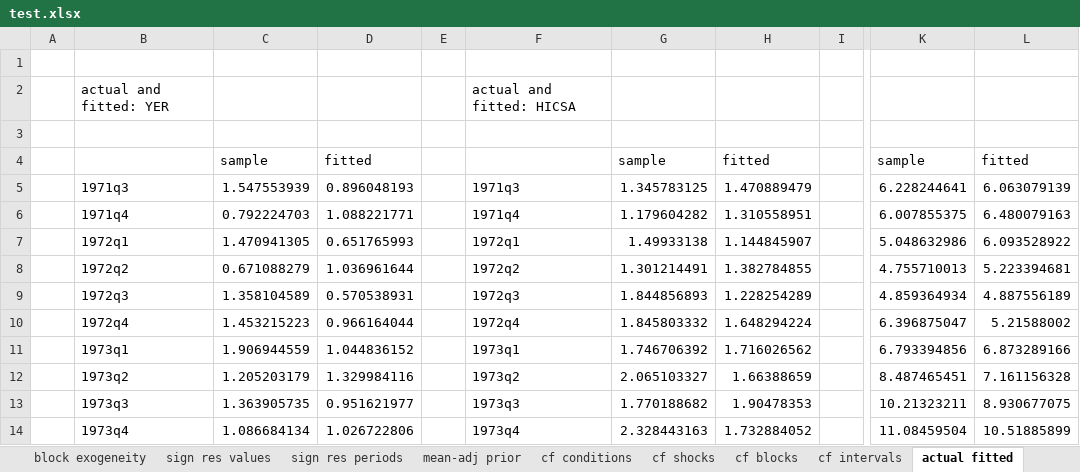
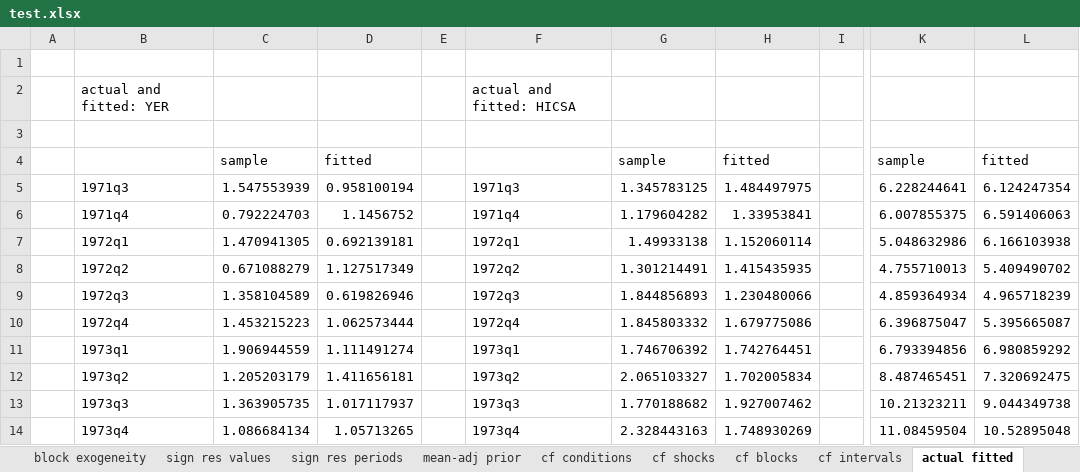
Before and after one commit to european-central-bank/BEAR-toolbox, an Excel workbook: results/test.xlsx, sheet actual fitted, drawn as a sheet; only a part is shown, gaps mark what is left out; values as stored, in another font and other column widths than the file's, no borders; the diff covers the shown part only; the diff names each change by its address in the sheet, - before the commit and + after, or states it on an @@ line.

```diff
--- a/results/test.xlsx (sheet actual fitted)
+++ b/results/test.xlsx (sheet actual fitted)
-D5: 0.896048193
+D5: 0.958100194
-H5: 1.470889479
+H5: 1.484497975
-L5: 6.063079139
+L5: 6.124247354
-D6: 1.088221771
+D6: 1.1456752
-H6: 1.310558951
+H6: 1.33953841
-L6: 6.480079163
+L6: 6.591406063
-D7: 0.651765993
+D7: 0.692139181
-H7: 1.144845907
+H7: 1.152060114
-L7: 6.093528922
+L7: 6.166103938
-D8: 1.036961644
+D8: 1.127517349
-H8: 1.382784855
+H8: 1.415435935
-L8: 5.223394681
+L8: 5.409490702
-D9: 0.570538931
+D9: 0.619826946
-H9: 1.228254289
+H9: 1.230480066
-L9: 4.887556189
+L9: 4.965718239
-D10: 0.966164044
+D10: 1.062573444
-H10: 1.648294224
+H10: 1.679775086
-L10: 5.21588002
+L10: 5.395665087
-D11: 1.044836152
+D11: 1.111491274
-H11: 1.716026562
+H11: 1.742764451
-L11: 6.873289166
+L11: 6.980859292
-D12: 1.329984116
+D12: 1.411656181
-H12: 1.66388659
+H12: 1.702005834
-L12: 7.161156328
+L12: 7.320692475
-D13: 0.951621977
+D13: 1.017117937
-H13: 1.90478353
+H13: 1.927007462
-L13: 8.930677075
+L13: 9.044349738
-D14: 1.026722806
+D14: 1.05713265
-H14: 1.732884052
+H14: 1.748930269
-L14: 10.51885899
+L14: 10.52895048
```
Also changed, not shown: 540 edited cells elsewhere in this sheet, sheet hist decomp, sheet struct shocks, sheet IRF, sheet FEVD, sheet resids, sheet forecasts, 4 more sheets, other sheet tabs, 18 other files.
